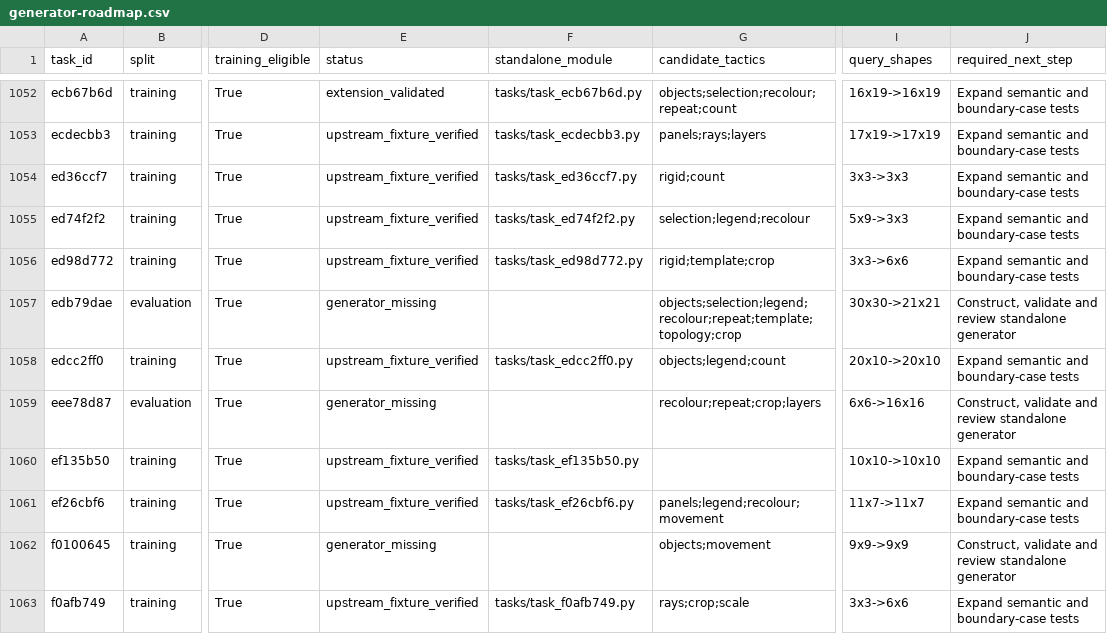
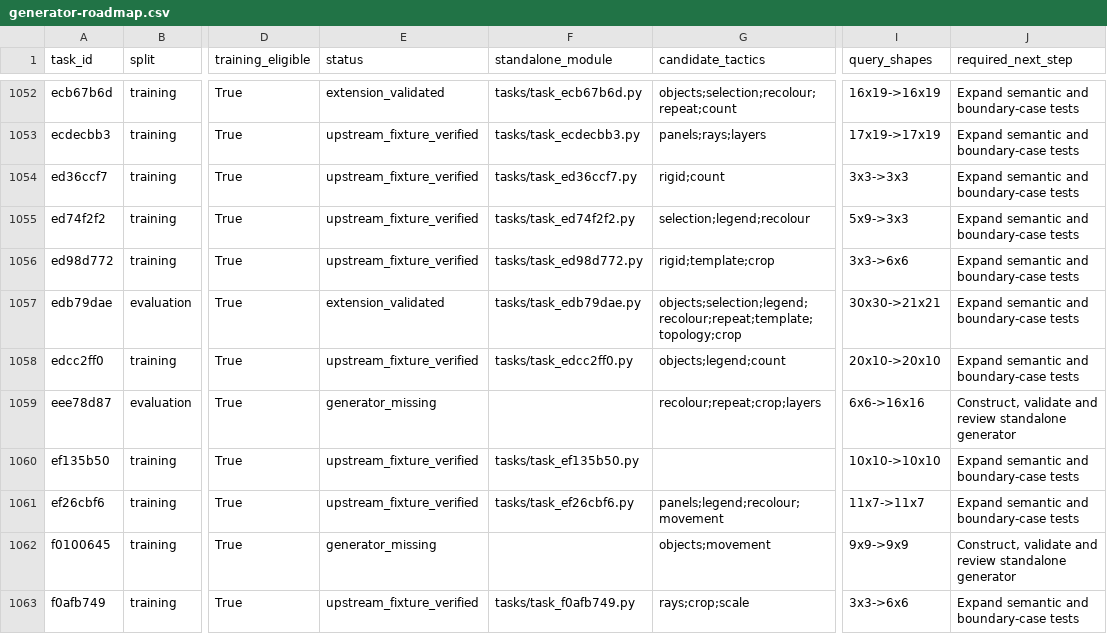
Before and after one commit to ritwikareddykancharla/ARC-GEN, a CSV file: arc_agi2/reports/generator-roadmap.csv, drawn as a sheet; only a part is shown, gaps mark what is left out; the diff covers the shown part only; the diff names each change by its address in the sheet, - before the commit and + after, or states it on an @@ line.

Commit message:
Review six more generators and prevent stale draft sampling

```diff
--- a/arc_agi2/reports/generator-roadmap.csv
+++ b/arc_agi2/reports/generator-roadmap.csv
-E1057 (status): generator_missing
+E1057 (status): extension_validated
-F1057 (standalone_module): (empty)
+F1057 (standalone_module): tasks/task_edb79dae.py
-J1057 (required_next_step): Construct, validate and review standalone generator
+J1057 (required_next_step): Expand semantic and boundary-case tests
```
Also changed, not shown: 15 edited cells elsewhere in this file, 18 other files.
